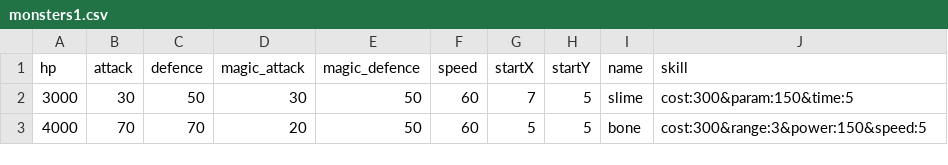
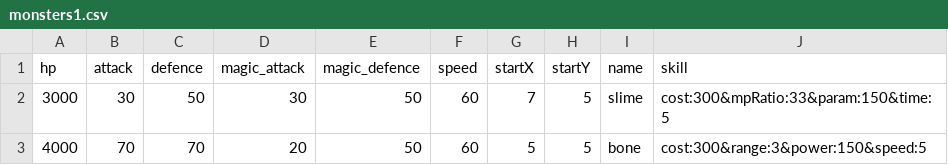
Before and after one commit to NortonGitHub/Creation_of_dungeon, a CSV file: CreationOfDungeon_master/csv/StageData/monsters1.csv, drawn as a sheet.

```diff
--- a/CreationOfDungeon_master/csv/StageData/monsters1.csv
+++ b/CreationOfDungeon_master/csv/StageData/monsters1.csv
@@ -1,3 +1,3 @@
 hp, attack, defence, magic_attack, magic_defence, speed, startX, startY, name,skill
-3000,30,50,30,50,60,7,5,slime,cost:300&param:150&time:5
+3000,30,50,30,50,60,7,5,slime,cost:300&mpRatio:33&param:150&time:5
 4000,70,70,20,50,60,5,5,bone,cost:300&range:3&power:150&speed:5
```
Also changed, not shown: CreationOfDungeon_master/csv/StageData/enemys1.csv, CreationOfDungeon_master/csv/StageData/map1.csv.
